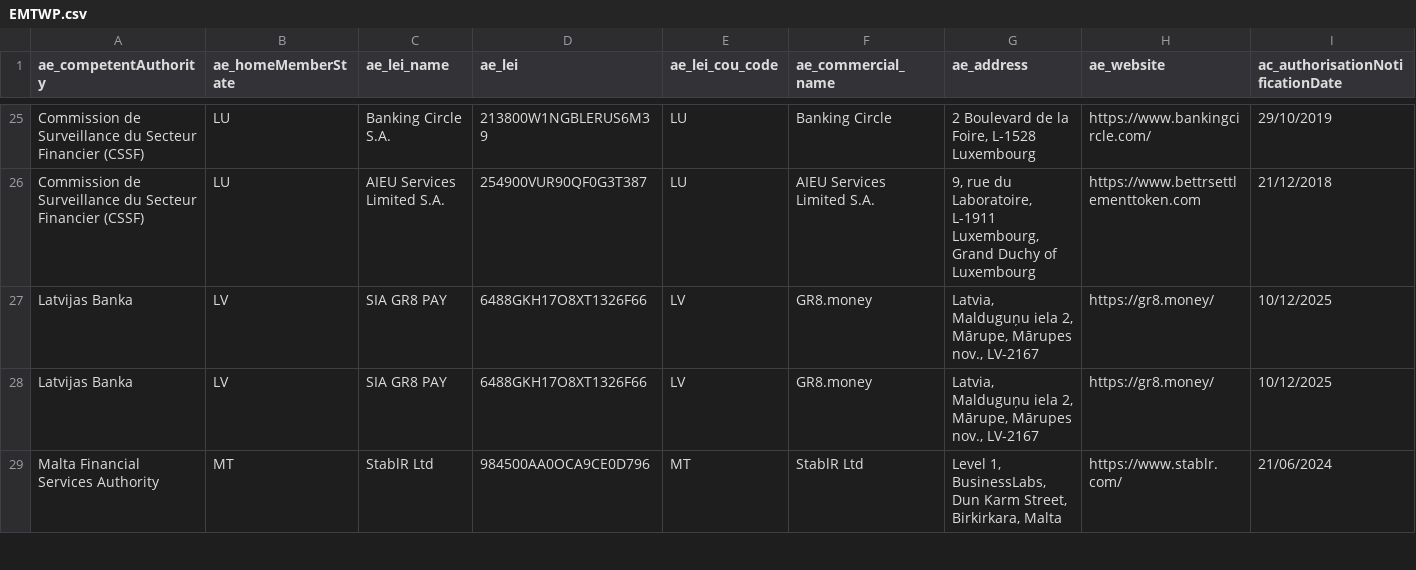
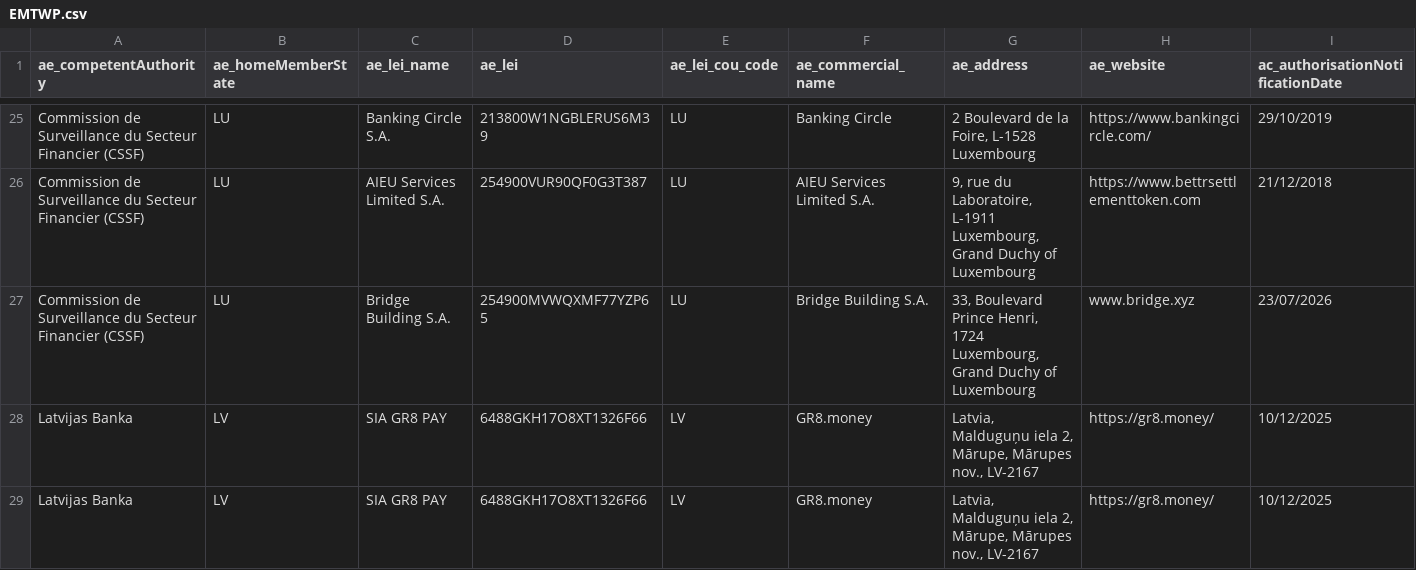
Before and after one commit to CASP-Tracker/mica-register-data, a CSV file: source/EMTWP.csv, drawn as a sheet; only a part is shown, gaps mark what is left out; the shorter side is filled out with more unchanged rows; rows hold the shown columns only; the diff names each change by its address in the sheet, - before the commit and + after, or states it on an @@ line.

```diff
--- a/source/EMTWP.csv
+++ b/source/EMTWP.csv
+row 27: Commission de Surveillance du Secteur Financier (CSSF) | LU | Bridge Building S.A. | 254900MVWQXMF77YZP65 | LU | Bridge Building S.A. | 33, Boulevard Prince Henri, 1724 Luxembourg, Grand Duchy of Luxembourg | www.bridge.xyz | 23/07/2026
```
Also changed, not shown: source/NCASP.csv, 6 other files.
